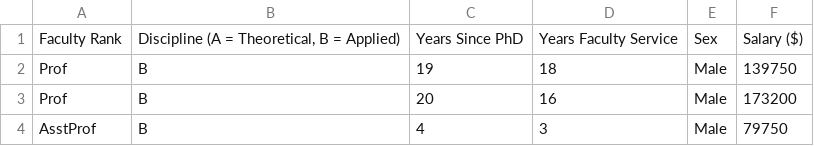
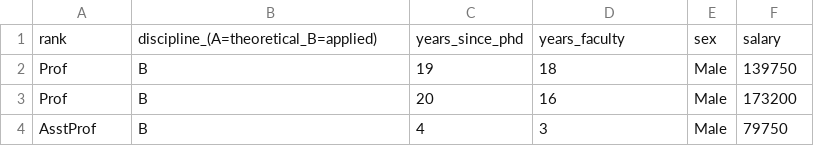
Before and after one commit to seanmdenny/esm-206-assigment-5, a CSV file: Faculty salary data (2008 - 2009 survey).csv, drawn as a sheet; only a part is shown; removed rows and columns are numbered as before the commit, all else as after; the diff names each change by its address in the sheet, - before the commit and + after, or states it on an @@ line.

```diff
--- a/Faculty salary data (2008 - 2009 survey).csv
+++ b/Faculty salary data (2008 - 2009 survey).csv
-row 1: Faculty Rank | Discipline (A = Theoretical, B = Applied) | Years Since PhD | Years Faculty Service | Sex | Salary ($)
+row 1: rank | discipline_(A=theoretical_B=applied) | years_since_phd | years_faculty | sex | salary
```
Also changed, not shown: PhDs by Field 1985 - 2015.csv.
